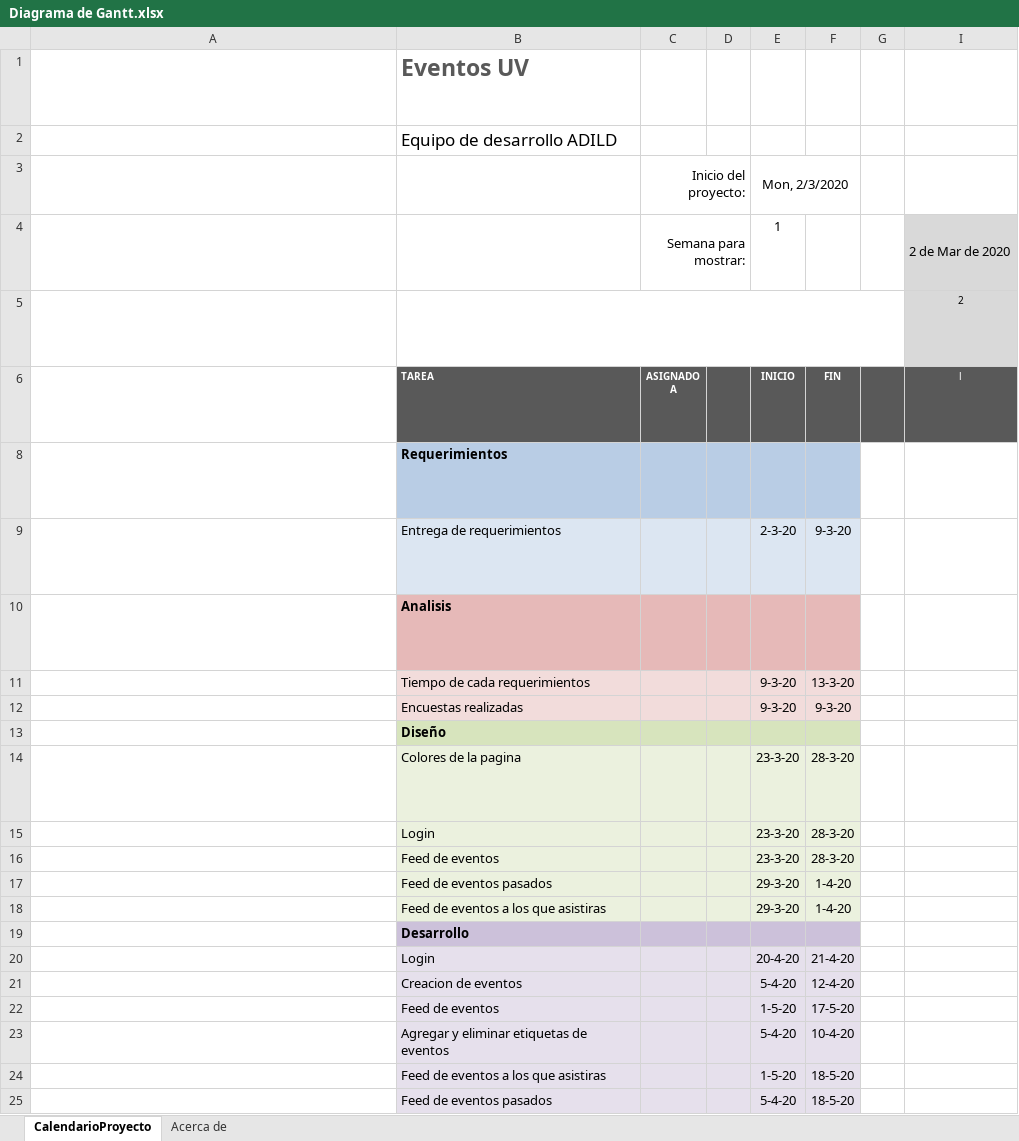
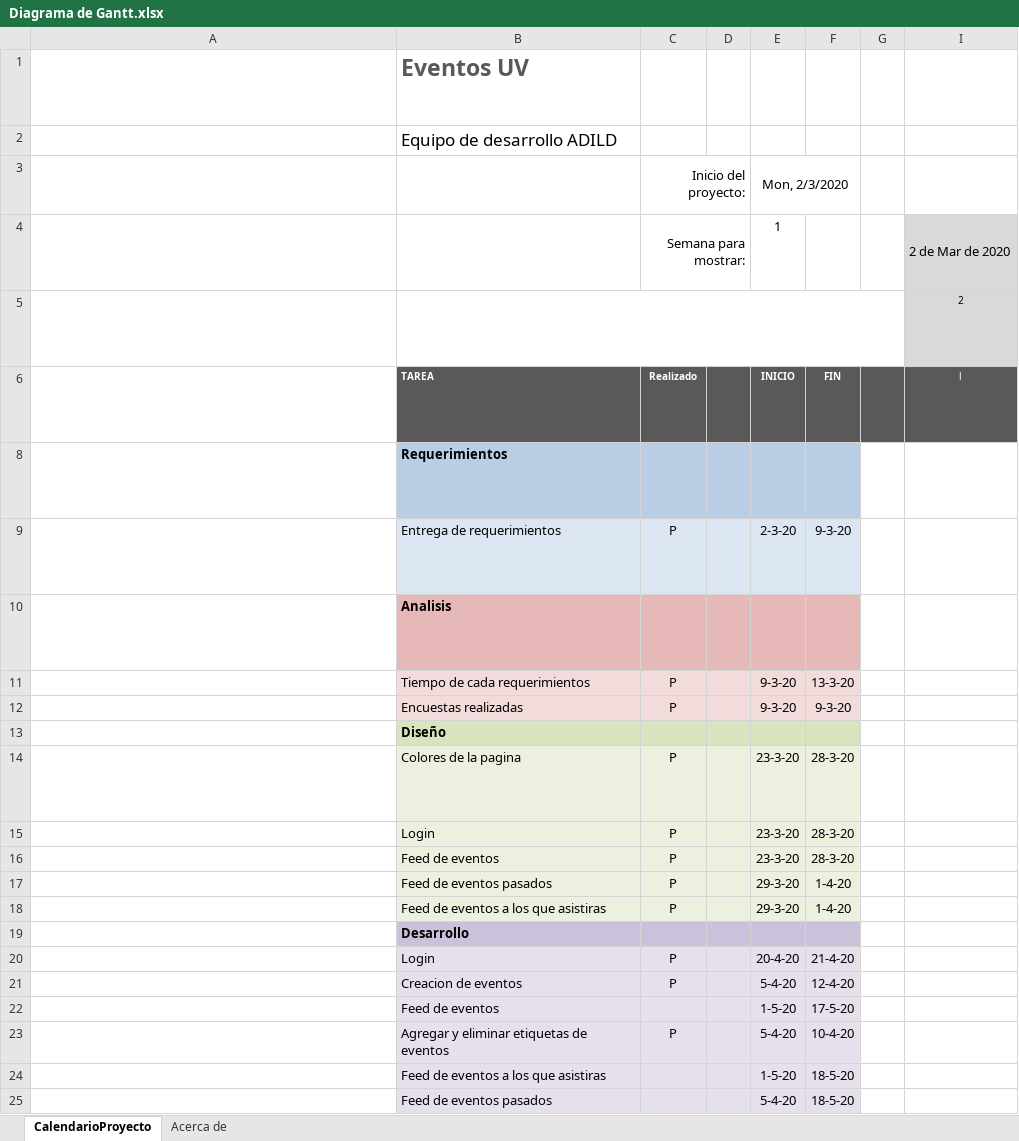
Before and after one commit to Empresaurios-MX/Eventos-UV, an Excel workbook: Análisis/Diagrama de Gantt.xlsx, sheet CalendarioProyecto, drawn as a sheet; only a part is shown; long unchanged cells end in …; values as stored, in another font and other column widths than the file's, no borders; conditional formats not drawn; ↵ is a line break in a cell; the diff names each change by its address in the sheet, - before the commit and + after, or states it on an @@ line.

Commit message:
Cronograma de actividades actualizado

```diff
--- a/Análisis/Diagrama de Gantt.xlsx (sheet CalendarioProyecto)
+++ b/Análisis/Diagrama de Gantt.xlsx (sheet CalendarioProyecto)
-C6: ASIGNADO ↵ A
+C6: Realizado
-C9: (empty)
+C9: P
-C11:C12: (empty)
+C11:C12: P
-C14:C18: (empty)
+C14:C18: P
-C20:C21: (empty)
+C20:C21: P
-C23: (empty)
+C23: P
```
